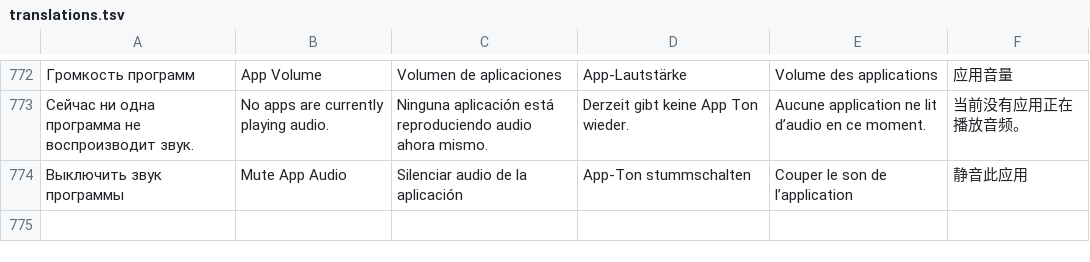
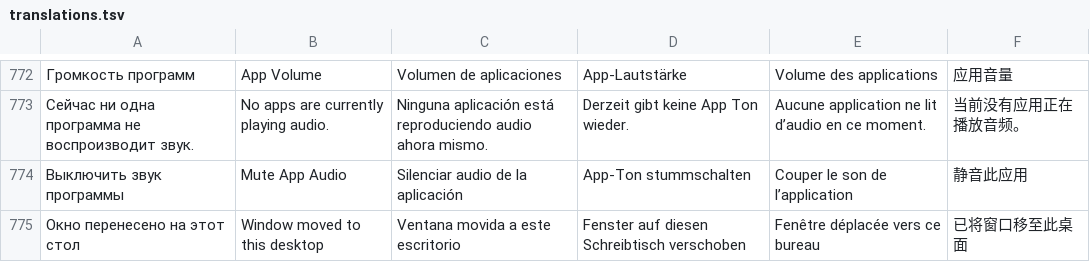
Before and after one commit to Zumka1991/feather-de, a TSV file: crates/feather-ui/src/translations.tsv, drawn as a sheet; only a part is shown, gaps mark what is left out; the diff names each change by its address in the sheet, - before the commit and + after, or states it on an @@ line.

```diff
--- a/crates/feather-ui/src/translations.tsv
+++ b/crates/feather-ui/src/translations.tsv
+row 775: Окно перенесено на этот стол | Window moved to this desktop | Ventana movida a este escritorio | Fenster auf diesen Schreibtisch verschoben | Fenêtre déplacée vers ce bureau | 已将窗口移至此桌面
```
Also changed, not shown: 11 other files.
